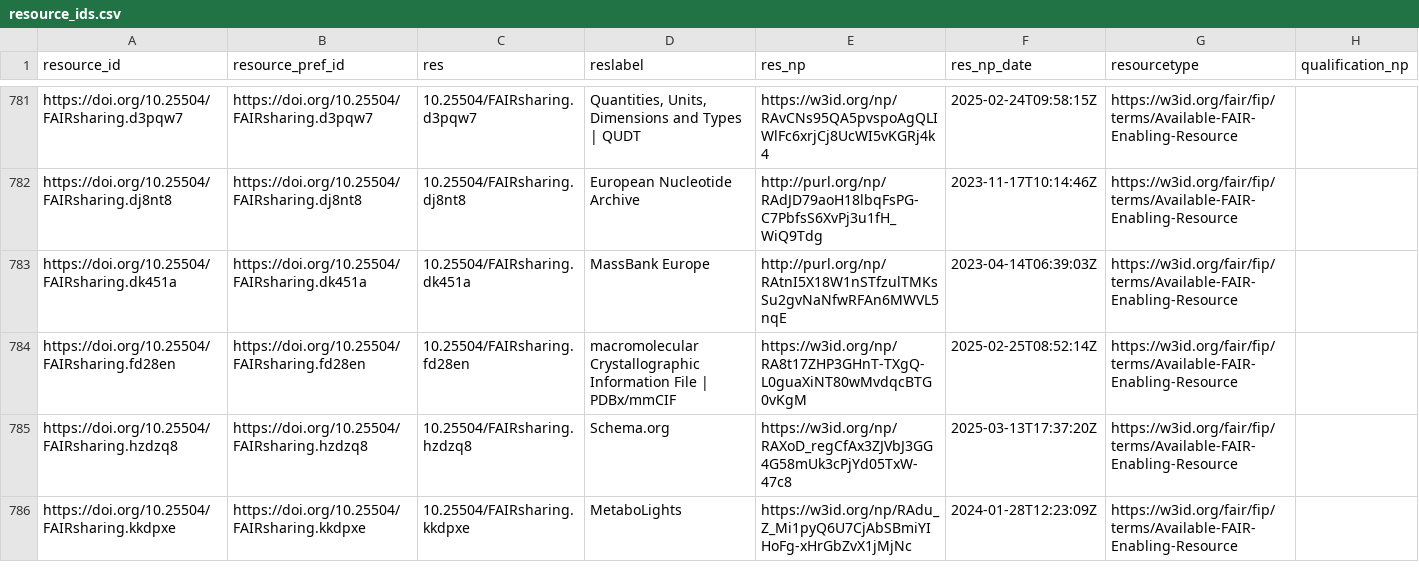
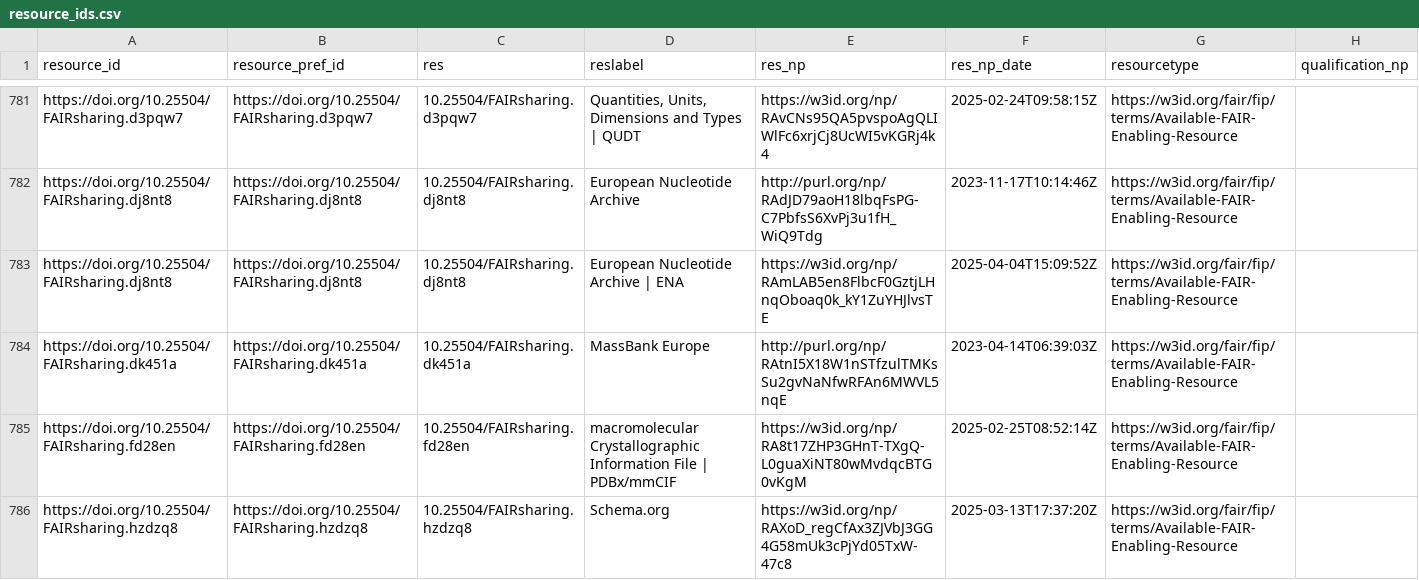
Before and after one commit to peta-pico/dsw-nanopub-api, a CSV file: tables/resource_ids.csv, drawn as a sheet; only a part is shown, gaps mark what is left out; the shorter side is filled out with more unchanged rows; the diff names each change by its address in the sheet, - before the commit and + after, or states it on an @@ line.

```diff
--- a/tables/resource_ids.csv
+++ b/tables/resource_ids.csv
+row 783: https://doi.org/10.25504/FAIRsharing.dj8nt8 | https://doi.org/10.25504/FAIRsharing.dj8nt8 | 10.25504/FAIRsharing.dj8nt8 | European Nucleotide Archive | ENA | https://w3id.org/np/RAmLAB5en8FlbcF0GztjLHnqOboaq0k_kY1ZuYHJlvsTE | 2025-04-04T15:09:52Z | https://w3id.org/fair/fip/terms/Available-FAIR-Enabling-Resource
```
Also changed, not shown: tables/new_matrix_reduced.csv, tables/resource_ids_duplicates.csv, 2 other files.
